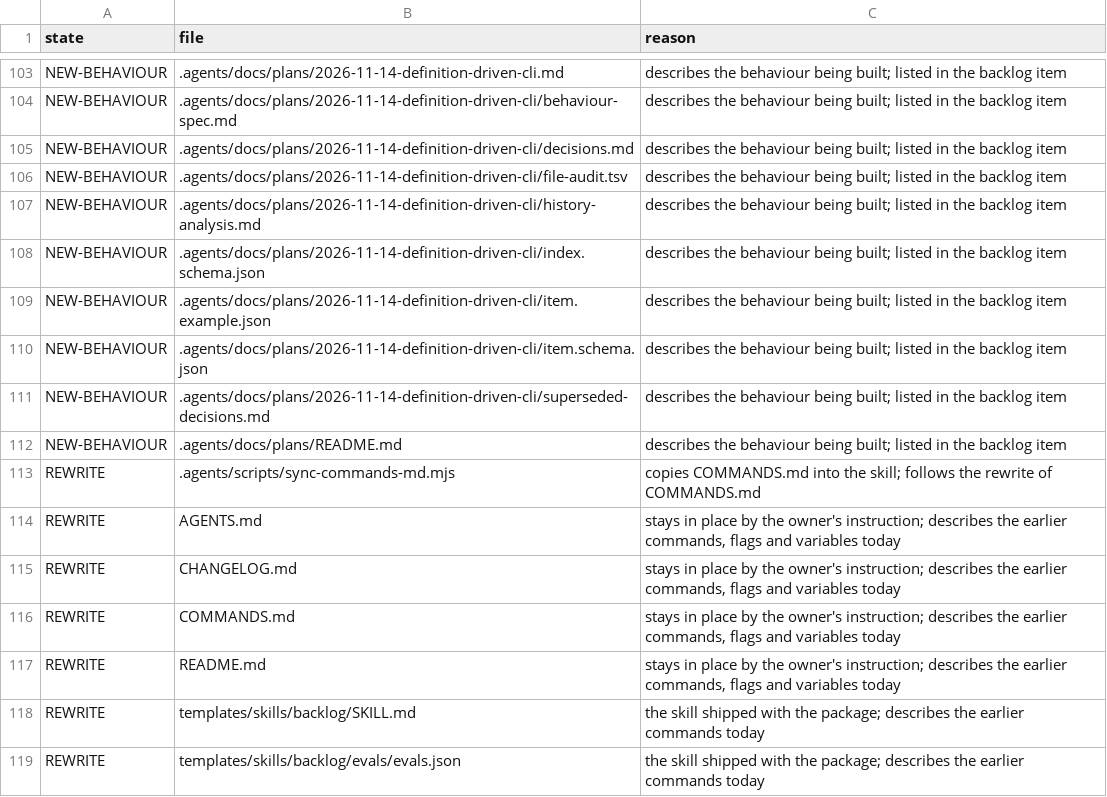
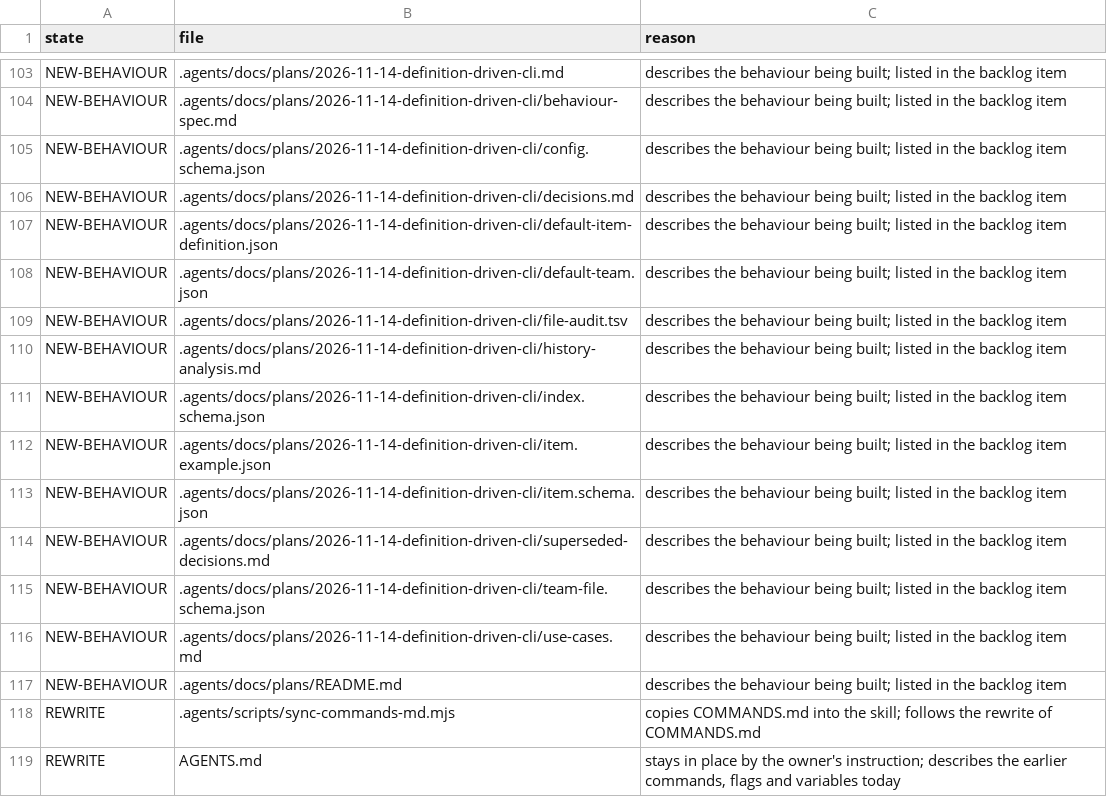
Before and after one commit to SmoothSDLC/smooth-backlog-cli, a TSV file: .agents/docs/plans/2026-11-14-definition-driven-cli/file-audit.tsv, drawn as a sheet; only a part is shown, gaps mark what is left out; the shorter side is filled out with more unchanged rows; the diff names each change by its address in the sheet, - before the commit and + after, or states it on an @@ line.

Commit message:
Plans: the specification of the item definition, the team file and rule set, the configuration and the exit codes, with their JSON Schemas and the packaged defaults; the use cases of every command; the plan is the remaining work in twelve tasks

```diff
--- a/.agents/docs/plans/2026-11-14-definition-driven-cli/file-audit.tsv
+++ b/.agents/docs/plans/2026-11-14-definition-driven-cli/file-audit.tsv
+row 105: NEW-BEHAVIOUR | .agents/docs/plans/2026-11-14-definition-driven-cli/config.schema.json | describes the behaviour being built; listed in the backlog item
+row 107: NEW-BEHAVIOUR | .agents/docs/plans/2026-11-14-definition-driven-cli/default-item-definition.json | describes the behaviour being built; listed in the backlog item
+row 108: NEW-BEHAVIOUR | .agents/docs/plans/2026-11-14-definition-driven-cli/default-team.json | describes the behaviour being built; listed in the backlog item
+row 115: NEW-BEHAVIOUR | .agents/docs/plans/2026-11-14-definition-driven-cli/team-file.schema.json | describes the behaviour being built; listed in the backlog item
+row 116: NEW-BEHAVIOUR | .agents/docs/plans/2026-11-14-definition-driven-cli/use-cases.md | describes the behaviour being built; listed in the backlog item
```
Also changed, not shown: 8 other files.
